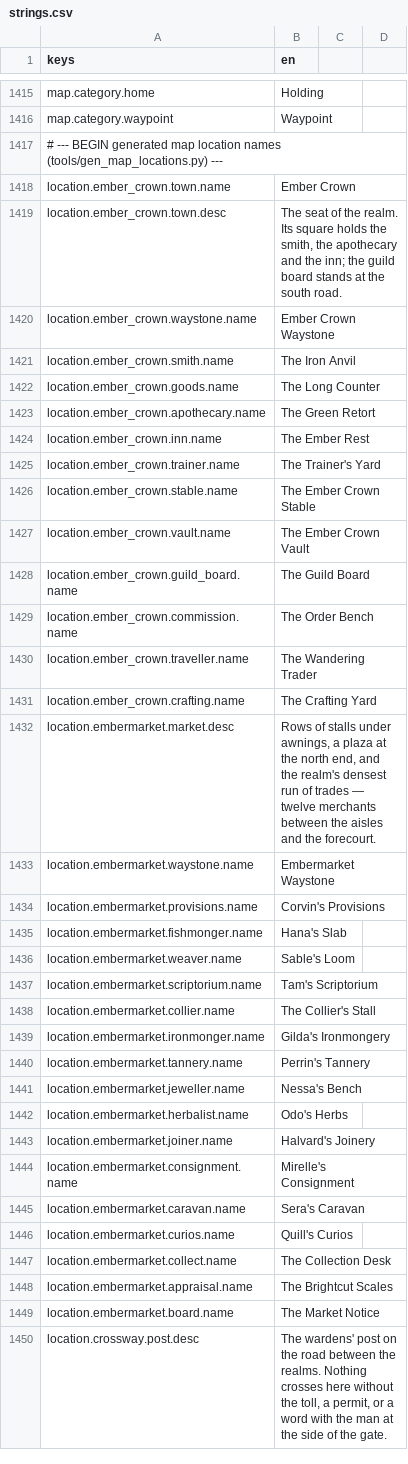
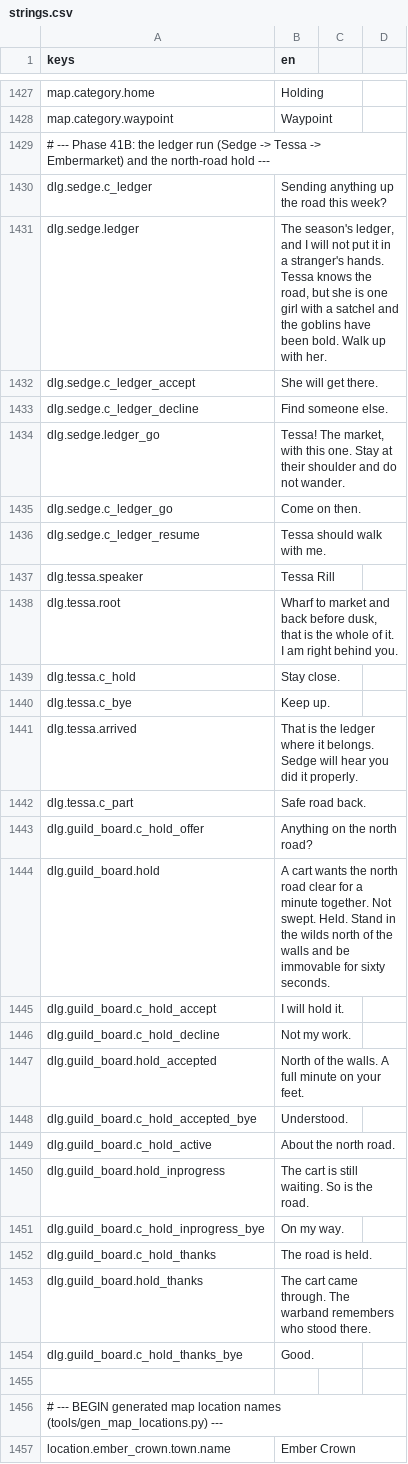
Before and after one commit to TharrosDev/EmberVale, a CSV file: data/locale/strings.csv, drawn as a sheet; only a part is shown, gaps mark what is left out; the shorter side is filled out with more unchanged rows; the diff covers the shown part only; the diff names each change by its address in the sheet, - before the commit and + after, or states it on an @@ line.

```diff
--- a/data/locale/strings.csv
+++ b/data/locale/strings.csv
+row 1429: # --- Phase 41B: the ledger run (Sedge -> Tessa -> Embermarket) and the north-road hold ---
+row 1430: dlg.sedge.c_ledger | Sending anything up the road this week?
+row 1431: dlg.sedge.ledger | The season's ledger, and I will not put it in a stranger's hands. Tessa knows the road, but she is one girl with a satchel and the goblins have been bold. Walk up with her.
+row 1432: dlg.sedge.c_ledger_accept | She will get there.
+row 1433: dlg.sedge.c_ledger_decline | Find someone else.
+row 1434: dlg.sedge.ledger_go | Tessa! The market, with this one. Stay at their shoulder and do not wander.
+row 1435: dlg.sedge.c_ledger_go | Come on then.
+row 1436: dlg.sedge.c_ledger_resume | Tessa should walk with me.
+row 1437: dlg.tessa.speaker | Tessa Rill
+row 1438: dlg.tessa.root | Wharf to market and back before dusk, that is the whole of it. I am right behind you.
+row 1439: dlg.tessa.c_hold | Stay close.
+row 1440: dlg.tessa.c_bye | Keep up.
+row 1441: dlg.tessa.arrived | That is the ledger where it belongs. Sedge will hear you did it properly.
+row 1442: dlg.tessa.c_part | Safe road back.
+row 1443: dlg.guild_board.c_hold_offer | Anything on the north road?
+row 1444: dlg.guild_board.hold | A cart wants the north road clear for a minute together. Not swept. Held. Stand in the wilds north of the walls and be immovable for sixty seconds.
+row 1445: dlg.guild_board.c_hold_accept | I will hold it.
+row 1446: dlg.guild_board.c_hold_decline | Not my work.
+row 1447: dlg.guild_board.hold_accepted | North of the walls. A full minute on your feet.
+row 1448: dlg.guild_board.c_hold_accepted_bye | Understood.
+row 1449: dlg.guild_board.c_hold_active | About the north road.
+row 1450: dlg.guild_board.hold_inprogress | The cart is still waiting. So is the road.
+row 1451: dlg.guild_board.c_hold_inprogress_bye | On my way.
+row 1452: dlg.guild_board.c_hold_thanks | The road is held.
+row 1453: dlg.guild_board.hold_thanks | The cart came through. The warband remembers who stood there.
+row 1454: dlg.guild_board.c_hold_thanks_bye | Good.
+row 1455: (empty)
```
Also changed, not shown: 12 added rows elsewhere in this file, 19 other files.
